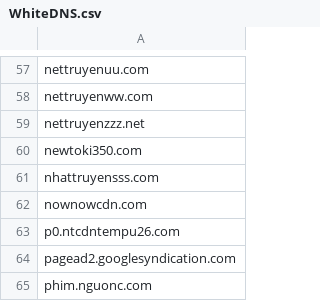
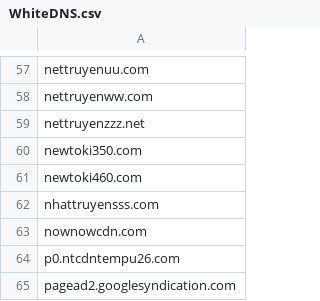
Before and after one commit to FlashStartDNS/dian, a CSV file: WhiteDNS.csv, drawn as a sheet; only a part is shown, gaps mark what is left out; the shorter side is filled out with more unchanged rows; the diff names each change by its address in the sheet, - before the commit and + after, or states it on an @@ line.

Commit message:
WhiteDNS.csv: Newly Seen Domains 75
newtoki460.com

```diff
--- a/WhiteDNS.csv
+++ b/WhiteDNS.csv
+row 61: newtoki460.com
```
